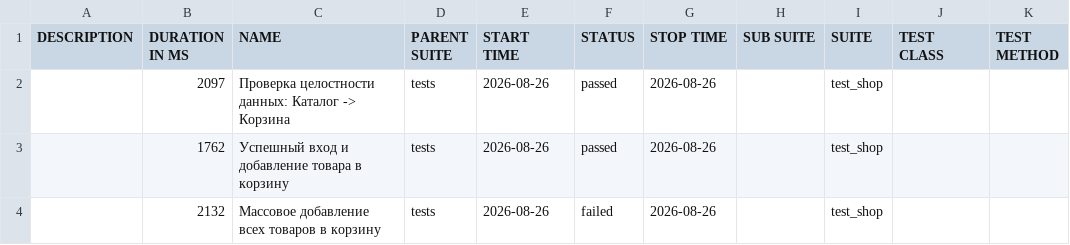
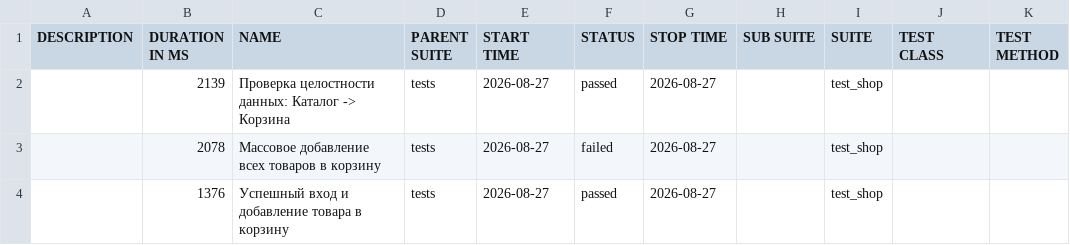
Before and after one commit to zasadwla01/automation, a CSV file: data/suites.csv, drawn as a sheet.

```diff
--- a/data/suites.csv
+++ b/data/suites.csv
@@ -1,4 +1,4 @@
 "DESCRIPTION","DURATION IN MS","NAME","PARENT SUITE","START TIME","STATUS","STOP TIME","SUB SUITE","SUITE","TEST CLASS","TEST METHOD"
-"","2097","Проверка целостности данных: Каталог -> Корзина","tests","2026-08-26","passed","2026-08-26","","test_shop","",""
-"","1762","Успешный вход и добавление товара в корзину","tests","2026-08-26","passed","2026-08-26","","test_shop","",""
-"","2132","Массовое добавление всех товаров в корзину","tests","2026-08-26","failed","2026-08-26","","test_shop","",""
+"","2139","Проверка целостности данных: Каталог -> Корзина","tests","2026-08-27","passed","2026-08-27","","test_shop","",""
+"","2078","Массовое добавление всех товаров в корзину","tests","2026-08-27","failed","2026-08-27","","test_shop","",""
+"","1376","Успешный вход и добавление товара в корзину","tests","2026-08-27","passed","2026-08-27","","test_shop","",""
```
Also changed, not shown: 28 other files.
